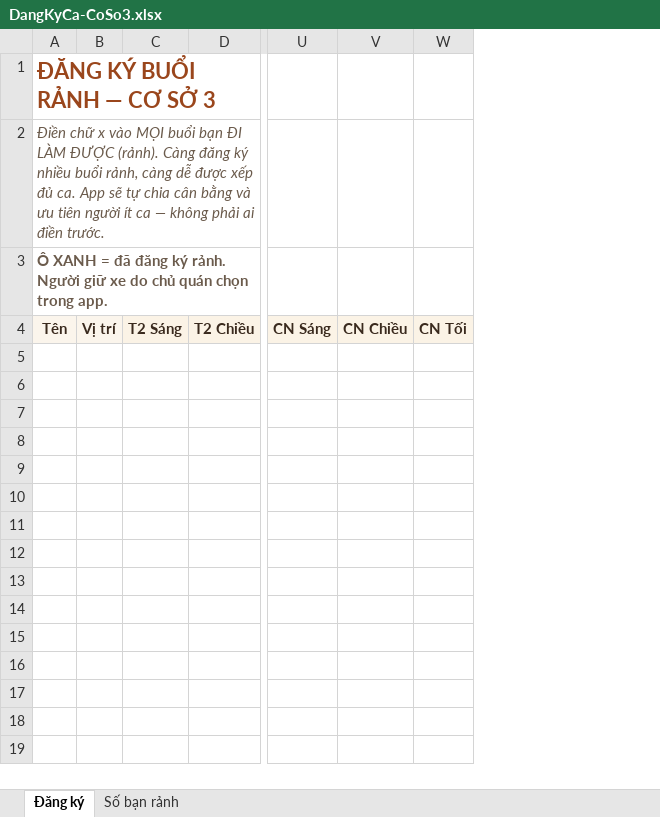
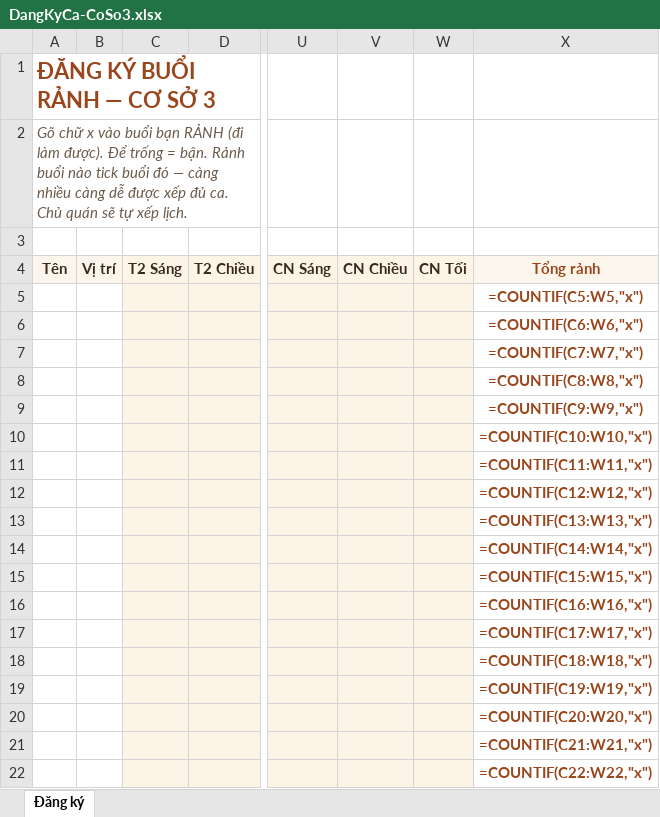
Before and after one commit to HyuNgxn/CaHoiCS3, an Excel workbook: DangKyCa-CoSo3.xlsx, sheet Đăng ký, drawn as a sheet; only a part is shown, gaps mark what is left out; values as stored, in another font and other column widths than the file's, no borders; formulas without a stored value are shown as written; conditional formats not drawn; rows hold the shown columns only; the diff names each change by its address in the sheet, - before the commit and + after, or states it on an @@ line.

```diff
--- a/DangKyCa-CoSo3.xlsx (sheet Đăng ký)
+++ b/DangKyCa-CoSo3.xlsx (sheet Đăng ký)
-sheet tab: Số bạn rảnh
+column X, row 4: Tổng rảnh
-A2: Điền chữ x vào MỌI buổi bạn ĐI LÀM ĐƯỢC (rảnh). Càng đăng ký nhiều buổi rảnh, càng dễ được xếp đủ ca. App sẽ tự chia cân bằng và ưu tiên người ít ca — không phải ai điền trước.
+A2: Gõ chữ x vào buổi bạn RẢNH (đi làm được). Để trống = bận. Rảnh buổi nào tick buổi đó — càng nhiều càng dễ được xếp đủ ca. Chủ quán sẽ tự xếp lịch.
-A3: Ô XANH = đã đăng ký rảnh. Người giữ xe do chủ quán chọn trong app.
+A3: (empty)
+row 5:  |  |  |  |  |  |  | =COUNTIF(C5:W5,"x")
+row 6:  |  |  |  |  |  |  | =COUNTIF(C6:W6,"x")
+row 7:  |  |  |  |  |  |  | =COUNTIF(C7:W7,"x")
+row 8:  |  |  |  |  |  |  | =COUNTIF(C8:W8,"x")
+row 9:  |  |  |  |  |  |  | =COUNTIF(C9:W9,"x")
+row 10:  |  |  |  |  |  |  | =COUNTIF(C10:W10,"x")
+row 11:  |  |  |  |  |  |  | =COUNTIF(C11:W11,"x")
+row 12:  |  |  |  |  |  |  | =COUNTIF(C12:W12,"x")
+row 13:  |  |  |  |  |  |  | =COUNTIF(C13:W13,"x")
+row 14:  |  |  |  |  |  |  | =COUNTIF(C14:W14,"x")
+row 15:  |  |  |  |  |  |  | =COUNTIF(C15:W15,"x")
+row 16:  |  |  |  |  |  |  | =COUNTIF(C16:W16,"x")
+row 17:  |  |  |  |  |  |  | =COUNTIF(C17:W17,"x")
+row 18:  |  |  |  |  |  |  | =COUNTIF(C18:W18,"x")
+row 19:  |  |  |  |  |  |  | =COUNTIF(C19:W19,"x")
+row 20:  |  |  |  |  |  |  | =COUNTIF(C20:W20,"x")
+row 21:  |  |  |  |  |  |  | =COUNTIF(C21:W21,"x")
+row 22:  |  |  |  |  |  |  | =COUNTIF(C22:W22,"x")
```
Also changed, not shown: 3 other files.
